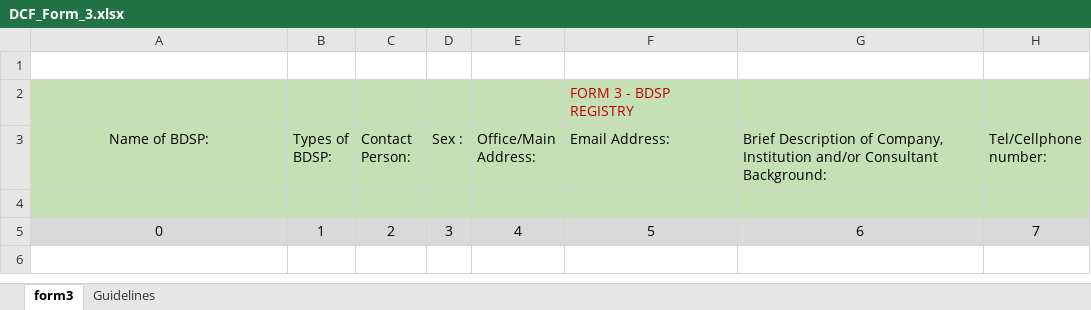
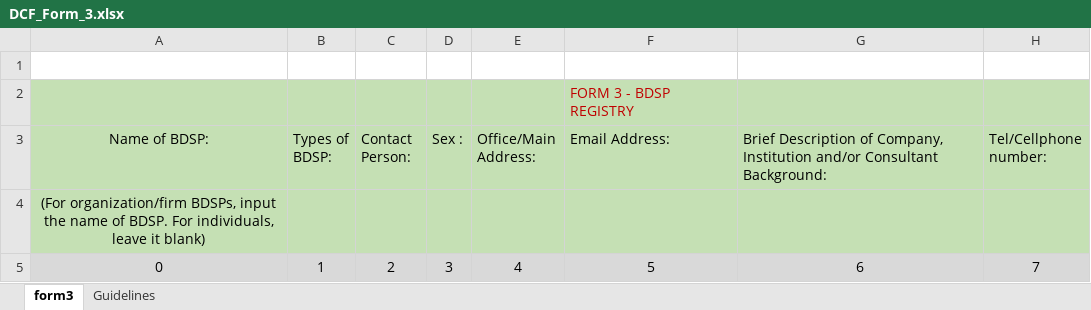
Before and after one commit to hashbrown019/dti_web_app_v2, an Excel workbook: assets/downloadables/DCF_Form_3.xlsx, sheet form3, drawn as a sheet; only a part is shown; values as stored, in another font and other column widths than the file's, no borders; the diff names each change by its address in the sheet, - before the commit and + after, or states it on an @@ line.

```diff
--- a/assets/downloadables/DCF_Form_3.xlsx (sheet form3)
+++ b/assets/downloadables/DCF_Form_3.xlsx (sheet form3)
-A4 (Name of BDSP:): (empty)
+A4 (Name of BDSP:): (For organization/firm BDSPs, input the name of BDSP. For individuals, leave it blank)
```
Also changed, not shown: 2 other files.
